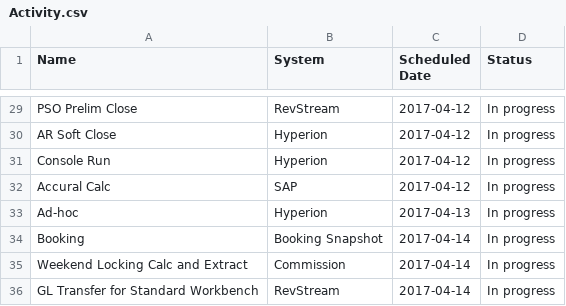
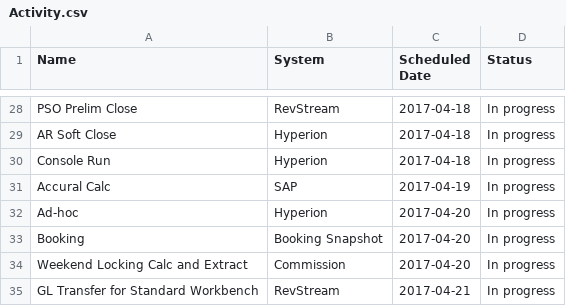
Before and after one commit to RajiReddyAnnadi/RMP-Tasks, a CSV file: Activity.csv, drawn as a sheet; only a part is shown, gaps mark what is left out; addresses are those after the commit; the diff covers the shown part only; the diff names each change by its address in the sheet, - before the commit and + after, or states it on an @@ line.

```diff
--- a/Activity.csv
+++ b/Activity.csv
-C28:C30 (Scheduled Date): 2017-04-12
+C28:C30 (Scheduled Date): 2017-04-18
-C31 (Scheduled Date): 2017-04-12
+C31 (Scheduled Date): 2017-04-19
-C32 (Scheduled Date): 2017-04-13
+C32 (Scheduled Date): 2017-04-20
-C33:C34 (Scheduled Date): 2017-04-14
+C33:C34 (Scheduled Date): 2017-04-20
-C35 (Scheduled Date): 2017-04-14
+C35 (Scheduled Date): 2017-04-21
```
Also changed, not shown: 1 removed row and 21 edited cells elsewhere in this file.
